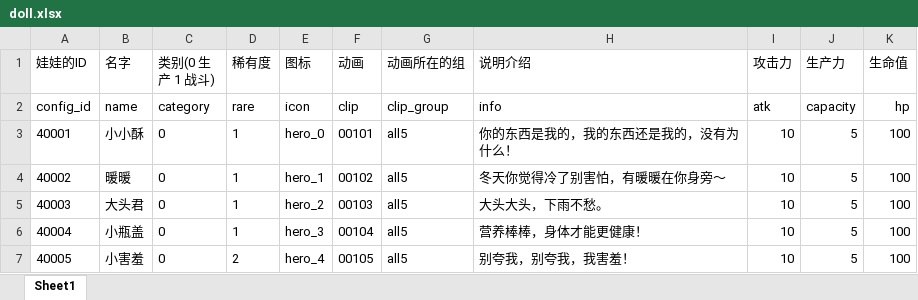
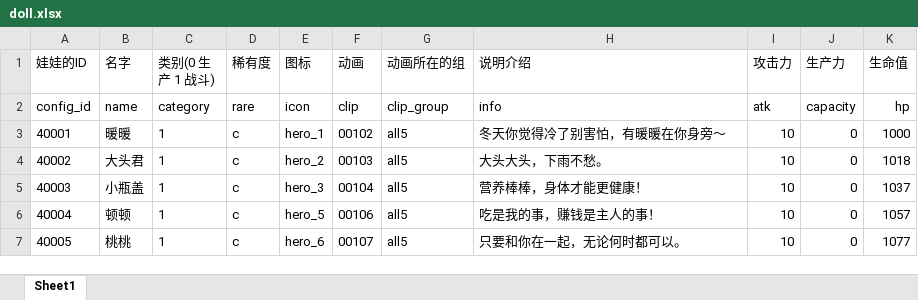
Before and after one commit to sorryone/GrabDoll, an Excel workbook: grabDoll/config/doll.xlsx, sheet Sheet1, drawn as a sheet; only a part is shown; values as stored, in another font and other column widths than the file's, no borders; conditional formats not drawn; the diff covers the shown part only; the diff names each change by its address in the sheet, - before the commit and + after, or states it on an @@ line.

Commit message:
Doll

```diff
--- a/grabDoll/config/doll.xlsx (sheet Sheet1)
+++ b/grabDoll/config/doll.xlsx (sheet Sheet1)
-B3 (名字): 小小酥
+B3 (名字): 暖暖
-C3:C7 (类别(0 生产 1 战斗)): 0
+C3:C7 (类别(0 生产 1 战斗)): 1
-D3:D6 (稀有度): 1
+D3:D6 (稀有度): c
-E3 (图标): hero_0
+E3 (图标): hero_1
-F3 (动画): 00101
+F3 (动画): 00102
-H3 (说明介绍): 你的东西是我的，我的东西还是我的，没有为什么！
+H3 (说明介绍): 冬天你觉得冷了别害怕，有暖暖在你身旁～
-J3:J7 (生产力): 5
+J3:J7 (生产力): 0
-K3 (生命值): 100
+K3 (生命值): 1000
-B4 (名字): 暖暖
+B4 (名字): 大头君
-E4 (图标): hero_1
+E4 (图标): hero_2
-F4 (动画): 00102
+F4 (动画): 00103
-H4 (说明介绍): 冬天你觉得冷了别害怕，有暖暖在你身旁～
+H4 (说明介绍): 大头大头，下雨不愁。
-K4 (生命值): 100
+K4 (生命值): 1018
-B5 (名字): 大头君
+B5 (名字): 小瓶盖
-E5 (图标): hero_2
+E5 (图标): hero_3
-F5 (动画): 00103
+F5 (动画): 00104
-H5 (说明介绍): 大头大头，下雨不愁。
+H5 (说明介绍): 营养棒棒，身体才能更健康！
-K5 (生命值): 100
+K5 (生命值): 1037
-B6 (名字): 小瓶盖
+B6 (名字): 顿顿
-E6 (图标): hero_3
+E6 (图标): hero_5
-F6 (动画): 00104
+F6 (动画): 00106
-H6 (说明介绍): 营养棒棒，身体才能更健康！
+H6 (说明介绍): 吃是我的事，赚钱是主人的事！
-K6 (生命值): 100
+K6 (生命值): 1057
-B7 (名字): 小害羞
+B7 (名字): 桃桃
-D7 (稀有度): 2
+D7 (稀有度): c
-E7 (图标): hero_4
+E7 (图标): hero_6
-F7 (动画): 00105
+F7 (动画): 00107
-H7 (说明介绍): 别夸我，别夸我，我害羞！
+H7 (说明介绍): 只要和你在一起，无论何时都可以。
-K7 (生命值): 100
+K7 (生命值): 1077
```
Also changed, not shown: 22 added rows, 22 removed rows, 884 edited cells and cell formats elsewhere in this sheet, grabDoll/config/doll_upgrade.xlsx, grabDoll/config/egg.xlsx, 1 other file.
